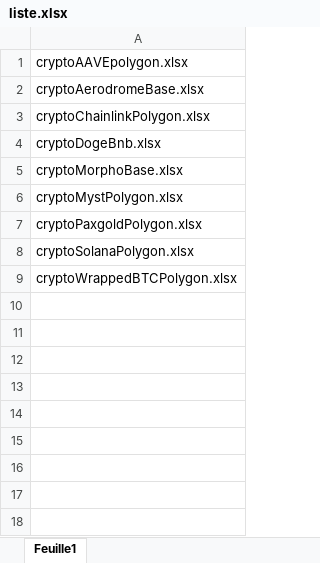
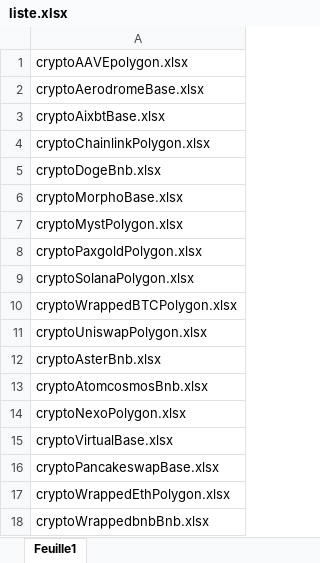
Before and after one commit to nicolascir/Autocoincoin-temporary-release-page, an Excel workbook: exemples/liste.xlsx, sheet Feuille1, drawn as a sheet; values as stored, in another font and other column widths than the file's, no borders; the diff names each change by its address in the sheet, - before the commit and + after, or states it on an @@ line.

Commit message:
Add files via upload

```diff
--- a/exemples/liste.xlsx (sheet Feuille1)
+++ b/exemples/liste.xlsx (sheet Feuille1)
+row 3: cryptoAixbtBase.xlsx
+row 11: cryptoUniswapPolygon.xlsx
+row 12: cryptoAsterBnb.xlsx
+row 13: cryptoAtomcosmosBnb.xlsx
+row 14: cryptoNexoPolygon.xlsx
+row 15: cryptoVirtualBase.xlsx
+row 16: cryptoPancakeswapBase.xlsx
+row 17: cryptoWrappedEthPolygon.xlsx
+row 18: cryptoWrappedbnbBnb.xlsx
```
